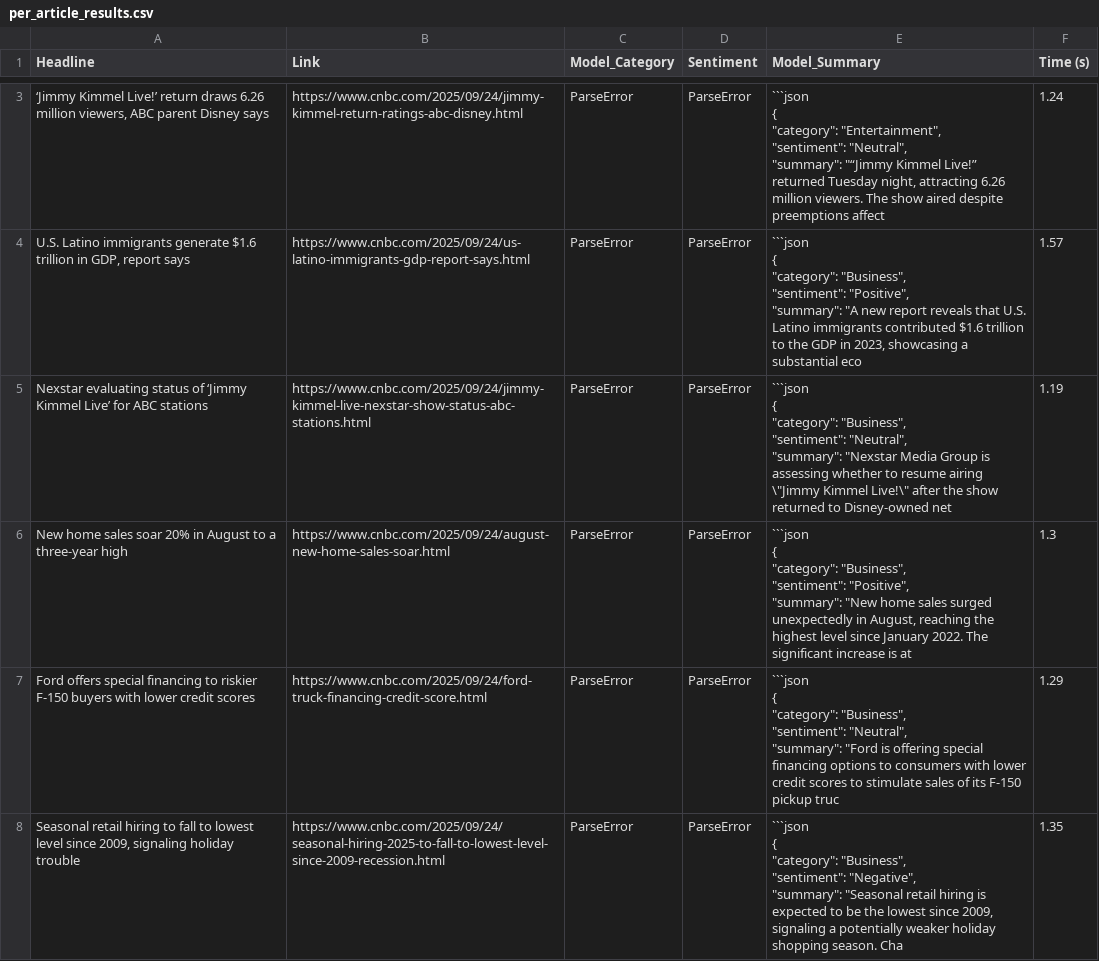
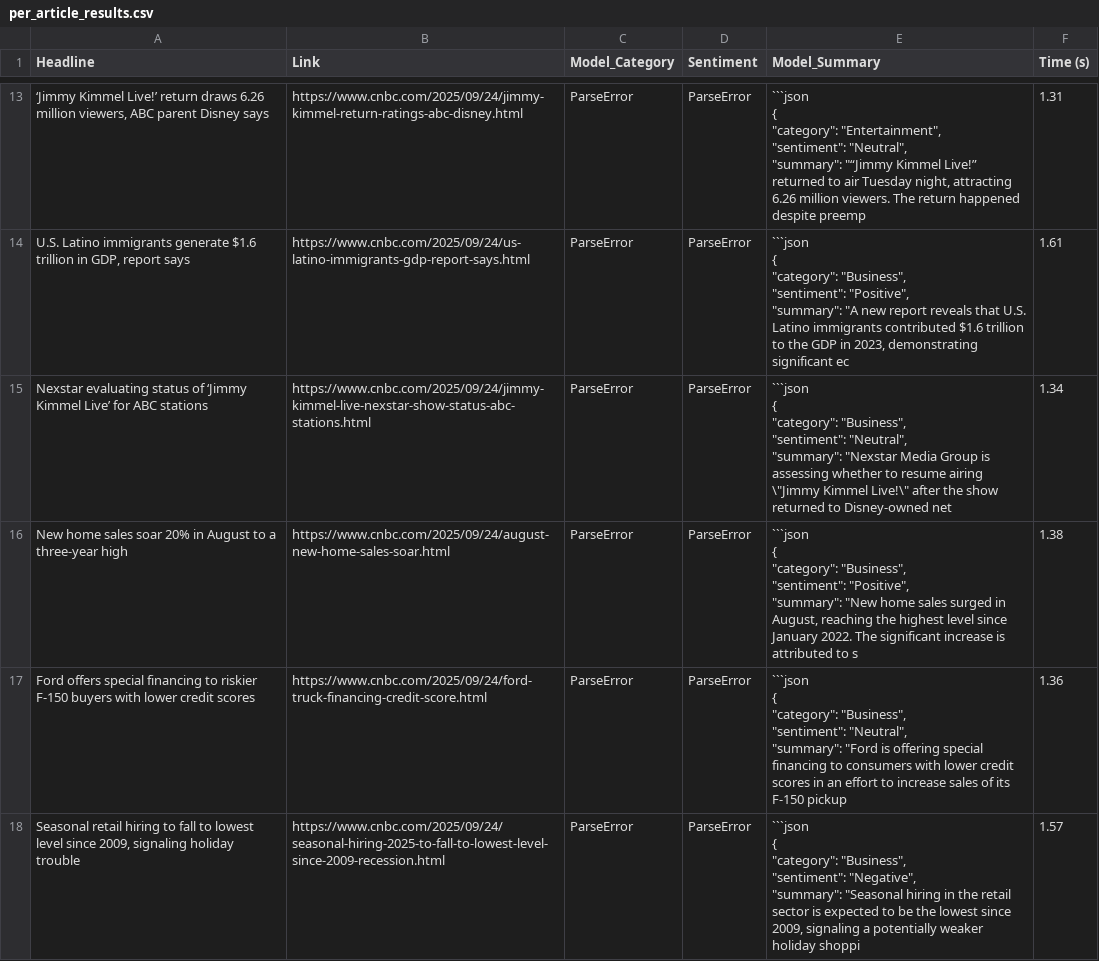
Before and after one commit to Hoboslim/EconomiScraperProject, a CSV file: ClassificationResults/per_article_results.csv, drawn as a sheet; only a part is shown, gaps mark what is left out; addresses are those after the commit; the diff covers the shown part only; the diff names each change by its address in the sheet, - before the commit and + after, or states it on an @@ line.

```diff
--- a/ClassificationResults/per_article_results.csv
+++ b/ClassificationResults/per_article_results.csv
-E13 (Model_Summary): …Live!” returned Tuesday night, attracting 6.26 million viewers. The show aired despite preemptions affect
+E13 (Model_Summary): …Live!” returned to air Tuesday night, attracting 6.26 million viewers. The return happened despite preemp
-F13 (Time (s)): 1.24
+F13 (Time (s)): 1.31
-E14 (Model_Summary): …in 2023, showcasing a substantial eco
+E14 (Model_Summary): …in 2023, demonstrating significant ec
-F14 (Time (s)): 1.57
+F14 (Time (s)): 1.61
-F15 (Time (s)): 1.19
+F15 (Time (s)): 1.34
-E16 (Model_Summary): …sales surged unexpectedly in August, reaching the highest level since January 2022. The significant increase is at
+E16 (Model_Summary): …sales surged in August, reaching the highest level since January 2022. The significant increase is attributed to s
-F16 (Time (s)): 1.3
+F16 (Time (s)): 1.38
-E17 (Model_Summary): …special financing options to consumers with lower credit scores to stimulate sales of its F-150 pickup truc
+E17 (Model_Summary): …special financing to consumers with lower credit scores in an effort to increase sales of its F-150 pickup
-F17 (Time (s)): 1.29
+F17 (Time (s)): 1.36
-E18 (Model_Summary): …"summary": "Seasonal retail hiring is expected to be the lowest since 2009, signaling a potentially weaker holiday shopping season. Cha
+E18 (Model_Summary): …"summary": "Seasonal hiring in the retail sector is expected to be the lowest since 2009, signaling a potentially weaker holiday shoppi
-F18 (Time (s)): 1.35
+F18 (Time (s)): 1.57
```
Also changed, not shown: 10 added rows, 10 removed rows and 9 edited cells elsewhere in this file, Articles/bloomberg_articles.csv, Articles/cnbc_articles.csv, 4 other files.
